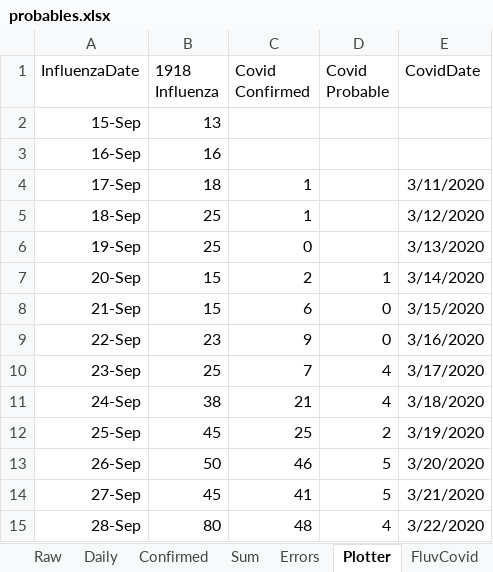
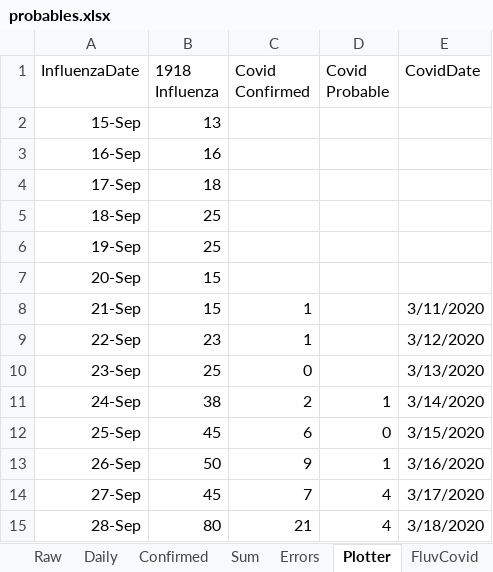
Before and after one commit to cgseife/nyccovid, an Excel workbook: excelsheets/probables.xlsx, sheet Plotter, drawn as a sheet; only a part is shown; values as stored, in another font and other column widths than the file's, no borders; the diff covers the shown part only; the diff names each change by its address in the sheet, - before the commit and + after, or states it on an @@ line.

```diff
--- a/excelsheets/probables.xlsx (sheet Plotter)
+++ b/excelsheets/probables.xlsx (sheet Plotter)
-C4:C5 (Covid Confirmed): 1
+C4:C5 (Covid Confirmed): (empty)
-E4 (CovidDate): 3/11/2020
+E4 (CovidDate): (empty)
-E5 (CovidDate): 3/12/2020
+E5 (CovidDate): (empty)
-C6 (Covid Confirmed): 0
+C6 (Covid Confirmed): (empty)
-E6 (CovidDate): 3/13/2020
+E6 (CovidDate): (empty)
-C7 (Covid Confirmed): 2
+C7 (Covid Confirmed): (empty)
-D7 (Covid Probable): 1
+D7 (Covid Probable): (empty)
-E7 (CovidDate): 3/14/2020
+E7 (CovidDate): (empty)
-C8 (Covid Confirmed): 6
+C8 (Covid Confirmed): 1
-D8:D9 (Covid Probable): 0
+D8:D9 (Covid Probable): (empty)
-E8 (CovidDate): 3/15/2020
+E8 (CovidDate): 3/11/2020
-C9 (Covid Confirmed): 9
+C9 (Covid Confirmed): 1
-E9 (CovidDate): 3/16/2020
+E9 (CovidDate): 3/12/2020
-C10 (Covid Confirmed): 7
+C10 (Covid Confirmed): 0
-D10 (Covid Probable): 4
+D10 (Covid Probable): (empty)
-E10 (CovidDate): 3/17/2020
+E10 (CovidDate): 3/13/2020
-C11 (Covid Confirmed): 21
+C11 (Covid Confirmed): 2
-D11 (Covid Probable): 4
+D11 (Covid Probable): 1
-E11 (CovidDate): 3/18/2020
+E11 (CovidDate): 3/14/2020
-C12 (Covid Confirmed): 25
+C12 (Covid Confirmed): 6
-D12 (Covid Probable): 2
+D12 (Covid Probable): 0
-E12 (CovidDate): 3/19/2020
+E12 (CovidDate): 3/15/2020
-C13 (Covid Confirmed): 46
+C13 (Covid Confirmed): 9
-D13 (Covid Probable): 5
+D13 (Covid Probable): 1
-E13 (CovidDate): 3/20/2020
+E13 (CovidDate): 3/16/2020
-C14 (Covid Confirmed): 41
+C14 (Covid Confirmed): 7
-D14 (Covid Probable): 5
+D14 (Covid Probable): 4
-E14 (CovidDate): 3/21/2020
+E14 (CovidDate): 3/17/2020
-C15 (Covid Confirmed): 48
+C15 (Covid Confirmed): 21
-E15 (CovidDate): 3/22/2020
+E15 (CovidDate): 3/18/2020
```
Also changed, not shown: 105 edited cells elsewhere in this sheet, sheet Sum, sheet Confirmed, charts or pictures, 9 other files.
